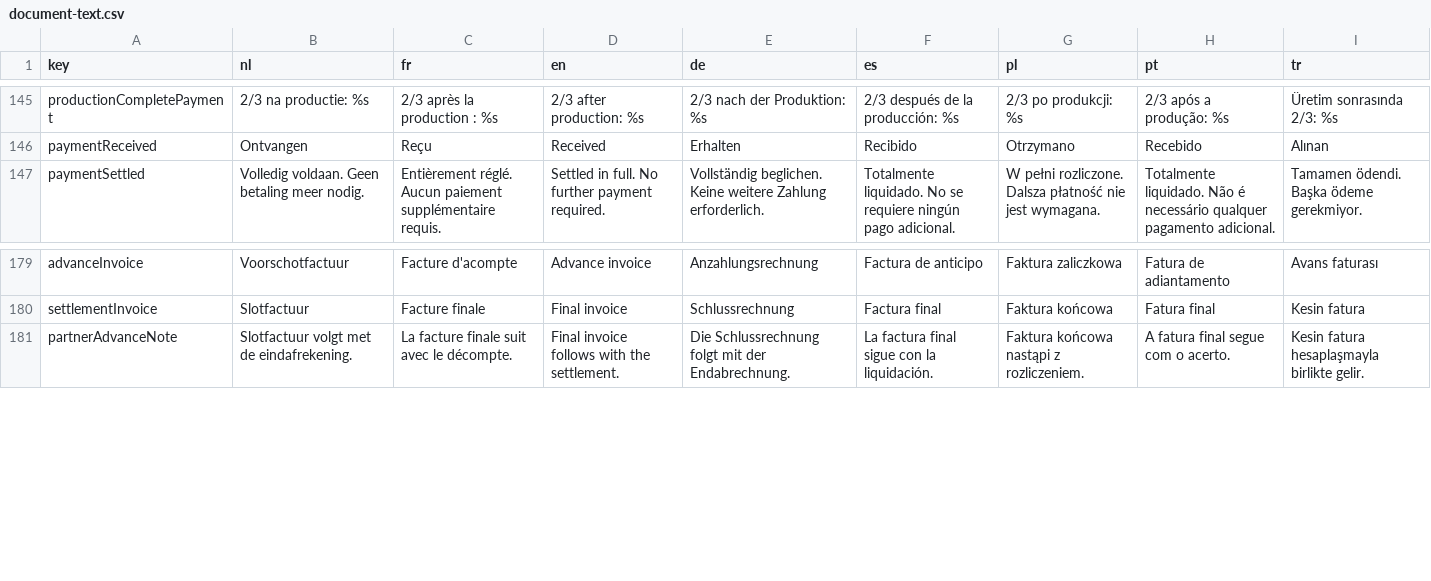
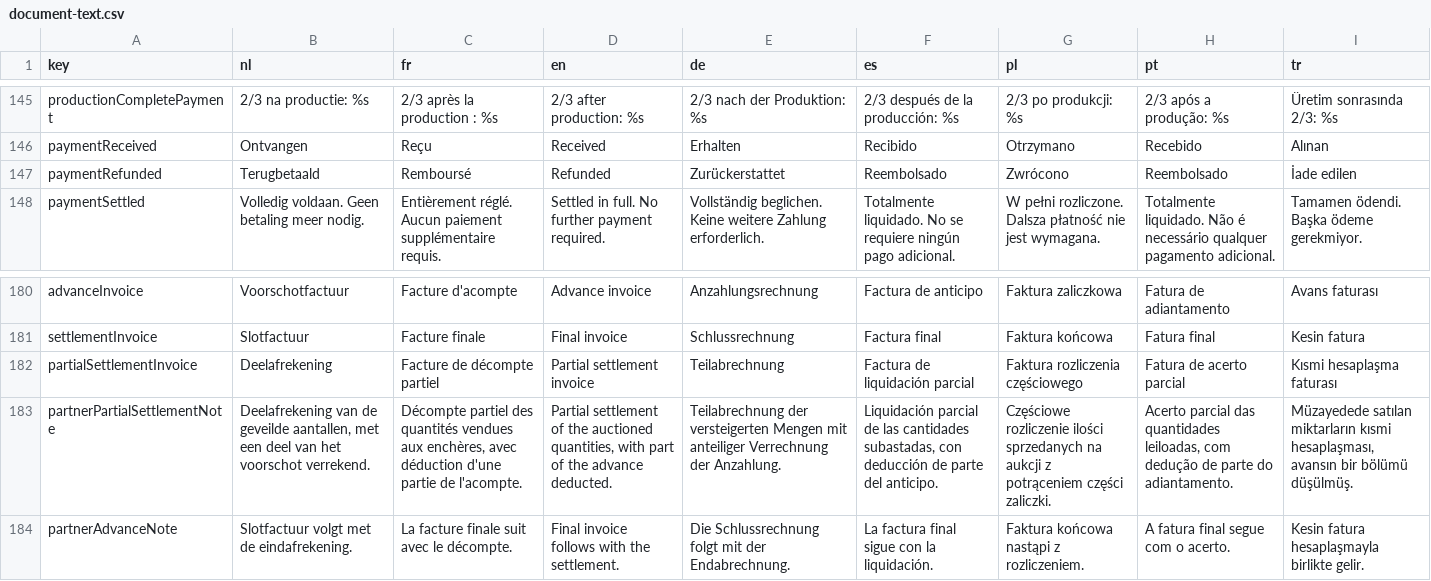
Before and after one commit to EntegoBV/enrosed-erp-backend, a CSV file: src/main/resources/i18n/document-text.csv, drawn as a sheet; only a part is shown, gaps mark what is left out; the diff names each change by its address in the sheet, - before the commit and + after, or states it on an @@ line.

Commit message:
Support partner milestone invoices, partial settlements and manual bank movements

```diff
--- a/src/main/resources/i18n/document-text.csv
+++ b/src/main/resources/i18n/document-text.csv
+row 147: paymentRefunded | Terugbetaald | Remboursé | Refunded | Zurückerstattet | Reembolsado | Zwrócono | Reembolsado | İade edilen
+row 182: partialSettlementInvoice | Deelafrekening | Facture de décompte partiel | Partial settlement invoice | Teilabrechnung | Factura de liquidación parcial | Faktura rozliczenia częściowego | Fatura de acerto parcial | Kısmi hesaplaşma faturası
+row 183: partnerPartialSettlementNote | Deelafrekening van de geveilde aantallen, met een deel van het voorschot verrekend. | Décompte partiel des quantités vendues aux enchères, avec déduction d'une partie de l'acompte. | Partial settlement of the auctioned quantities, with part of the advance deducted. | Teilabrechnung der versteigerten Mengen mit anteiliger Verrechnung der Anzahlung. | Liquidación parcial de las cantidades subastadas, con deducción de parte del anticipo. | Częściowe rozliczenie ilości sprzedanych na aukcji z potrąceniem części zaliczki. | Acerto parcial das quantidades leiloadas, com dedução de parte do adiantamento. | Müzayedede satılan miktarların kısmi hesaplaşması, avansın bir bölümü düşülmüş.
```
Also changed, not shown: 34 other files.
